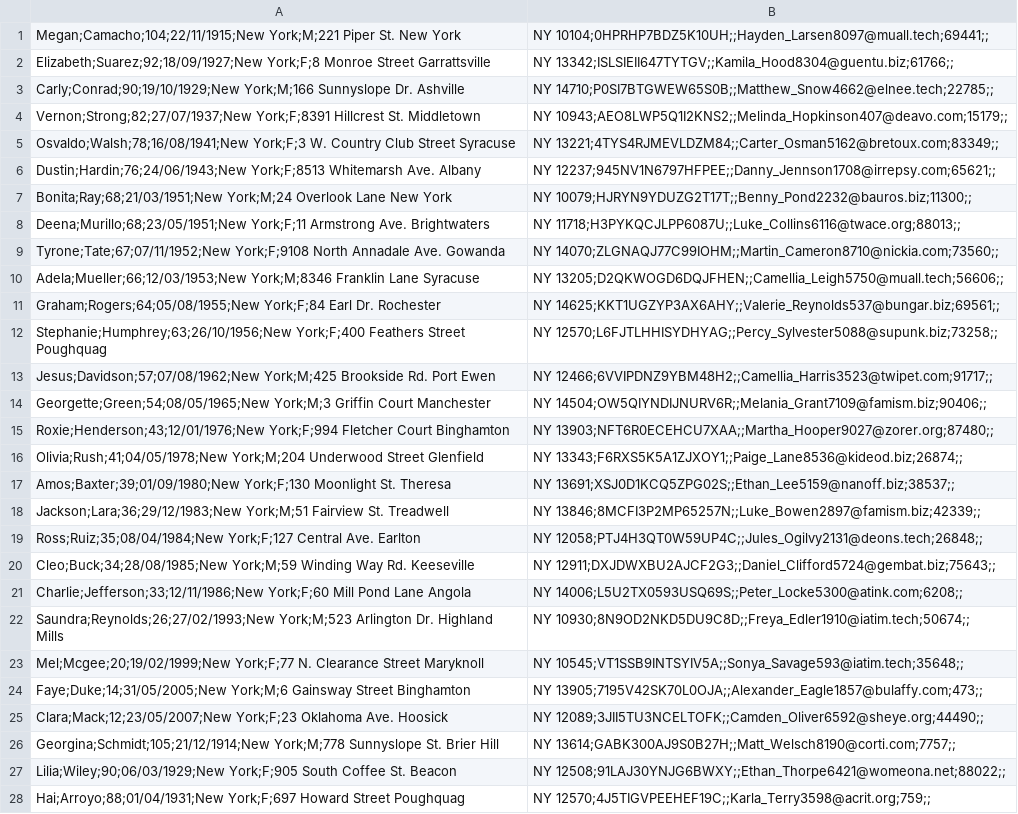
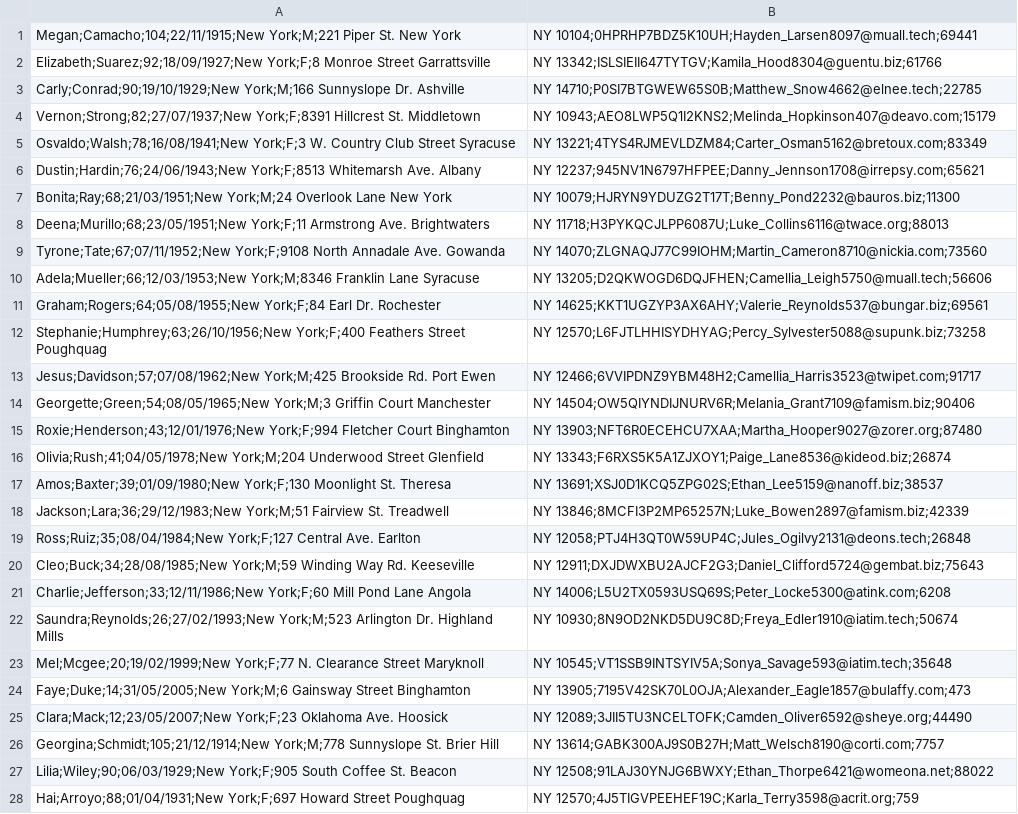
Before and after one commit to andrea989898/Software-Sanitario-unitn, a CSV file: SoftwareSanitario/database/users.csv, drawn as a sheet; only a part is shown; the diff covers the shown part only; the diff names each change by its address in the sheet, - before the commit and + after, or states it on an @@ line.

```diff
--- a/SoftwareSanitario/database/users.csv
+++ b/SoftwareSanitario/database/users.csv
-B1: NY 10104;0HPRHP7BDZ5K10UH;;Hayden_Larsen8097@muall.tech;69441;;
+B1: NY 10104;0HPRHP7BDZ5K10UH;Hayden_Larsen8097@muall.tech;69441
-B2: NY 13342;ISLSIEII647TYTGV;;Kamila_Hood8304@guentu.biz;61766;;
+B2: NY 13342;ISLSIEII647TYTGV;Kamila_Hood8304@guentu.biz;61766
-B3: NY 14710;P0SI7BTGWEW65S0B;;Matthew_Snow4662@elnee.tech;22785;;
+B3: NY 14710;P0SI7BTGWEW65S0B;Matthew_Snow4662@elnee.tech;22785
-B4: NY 10943;AEO8LWP5Q1I2KNS2;;Melinda_Hopkinson407@deavo.com;15179;;
+B4: NY 10943;AEO8LWP5Q1I2KNS2;Melinda_Hopkinson407@deavo.com;15179
-B5: NY 13221;4TYS4RJMEVLDZM84;;Carter_Osman5162@bretoux.com;83349;;
+B5: NY 13221;4TYS4RJMEVLDZM84;Carter_Osman5162@bretoux.com;83349
-B6: NY 12237;945NV1N6797HFPEE;;Danny_Jennson1708@irrepsy.com;65621;;
+B6: NY 12237;945NV1N6797HFPEE;Danny_Jennson1708@irrepsy.com;65621
-B7: NY 10079;HJRYN9YDUZG2T17T;;Benny_Pond2232@bauros.biz;11300;;
+B7: NY 10079;HJRYN9YDUZG2T17T;Benny_Pond2232@bauros.biz;11300
-B8: NY 11718;H3PYKQCJLPP6087U;;Luke_Collins6116@twace.org;88013;;
+B8: NY 11718;H3PYKQCJLPP6087U;Luke_Collins6116@twace.org;88013
-B9: NY 14070;ZLGNAQJ77C99IOHM;;Martin_Cameron8710@nickia.com;73560;;
+B9: NY 14070;ZLGNAQJ77C99IOHM;Martin_Cameron8710@nickia.com;73560
-B10: NY 13205;D2QKWOGD6DQJFHEN;;Camellia_Leigh5750@muall.tech;56606;;
+B10: NY 13205;D2QKWOGD6DQJFHEN;Camellia_Leigh5750@muall.tech;56606
-B11: NY 14625;KKT1UGZYP3AX6AHY;;Valerie_Reynolds537@bungar.biz;69561;;
+B11: NY 14625;KKT1UGZYP3AX6AHY;Valerie_Reynolds537@bungar.biz;69561
-B12: NY 12570;L6FJTLHHISYDHYAG;;Percy_Sylvester5088@supunk.biz;73258;;
+B12: NY 12570;L6FJTLHHISYDHYAG;Percy_Sylvester5088@supunk.biz;73258
-B13: NY 12466;6VVIPDNZ9YBM48H2;;Camellia_Harris3523@twipet.com;91717;;
+B13: NY 12466;6VVIPDNZ9YBM48H2;Camellia_Harris3523@twipet.com;91717
-B14: NY 14504;OW5QIYNDIJNURV6R;;Melania_Grant7109@famism.biz;90406;;
+B14: NY 14504;OW5QIYNDIJNURV6R;Melania_Grant7109@famism.biz;90406
-B15: NY 13903;NFT6R0ECEHCU7XAA;;Martha_Hooper9027@zorer.org;87480;;
+B15: NY 13903;NFT6R0ECEHCU7XAA;Martha_Hooper9027@zorer.org;87480
-B16: NY 13343;F6RXS5K5A1ZJXOY1;;Paige_Lane8536@kideod.biz;26874;;
+B16: NY 13343;F6RXS5K5A1ZJXOY1;Paige_Lane8536@kideod.biz;26874
-B17: NY 13691;XSJ0D1KCQ5ZPG02S;;Ethan_Lee5159@nanoff.biz;38537;;
+B17: NY 13691;XSJ0D1KCQ5ZPG02S;Ethan_Lee5159@nanoff.biz;38537
-B18: NY 13846;8MCFI3P2MP65257N;;Luke_Bowen2897@famism.biz;42339;;
+B18: NY 13846;8MCFI3P2MP65257N;Luke_Bowen2897@famism.biz;42339
-B19: NY 12058;PTJ4H3QT0W59UP4C;;Jules_Ogilvy2131@deons.tech;26848;;
+B19: NY 12058;PTJ4H3QT0W59UP4C;Jules_Ogilvy2131@deons.tech;26848
-B20: NY 12911;DXJDWXBU2AJCF2G3;;Daniel_Clifford5724@gembat.biz;75643;;
+B20: NY 12911;DXJDWXBU2AJCF2G3;Daniel_Clifford5724@gembat.biz;75643
-B21: NY 14006;L5U2TX0593USQ69S;;Peter_Locke5300@atink.com;6208;;
+B21: NY 14006;L5U2TX0593USQ69S;Peter_Locke5300@atink.com;6208
-B22: NY 10930;8N9OD2NKD5DU9C8D;;Freya_Edler1910@iatim.tech;50674;;
+B22: NY 10930;8N9OD2NKD5DU9C8D;Freya_Edler1910@iatim.tech;50674
-B23: NY 10545;VT1SSB9INTSYIV5A;;Sonya_Savage593@iatim.tech;35648;;
+B23: NY 10545;VT1SSB9INTSYIV5A;Sonya_Savage593@iatim.tech;35648
-B24: NY 13905;7195V42SK70L0OJA;;Alexander_Eagle1857@bulaffy.com;473;;
+B24: NY 13905;7195V42SK70L0OJA;Alexander_Eagle1857@bulaffy.com;473
-B25: NY 12089;3JII5TU3NCELTOFK;;Camden_Oliver6592@sheye.org;44490;;
+B25: NY 12089;3JII5TU3NCELTOFK;Camden_Oliver6592@sheye.org;44490
-B26: NY 13614;GABK300AJ9S0B27H;;Matt_Welsch8190@corti.com;7757;;
+B26: NY 13614;GABK300AJ9S0B27H;Matt_Welsch8190@corti.com;7757
-B27: NY 12508;91LAJ30YNJG6BWXY;;Ethan_Thorpe6421@womeona.net;88022;;
+B27: NY 12508;91LAJ30YNJG6BWXY;Ethan_Thorpe6421@womeona.net;88022
-B28: NY 12570;4J5TIGVPEEHEF19C;;Karla_Terry3598@acrit.org;759;;
+B28: NY 12570;4J5TIGVPEEHEF19C;Karla_Terry3598@acrit.org;759
```
Also changed, not shown: 72 edited cells elsewhere in this file, SoftwareSanitario/database/prescriptions_data.csv, 16 other files.
